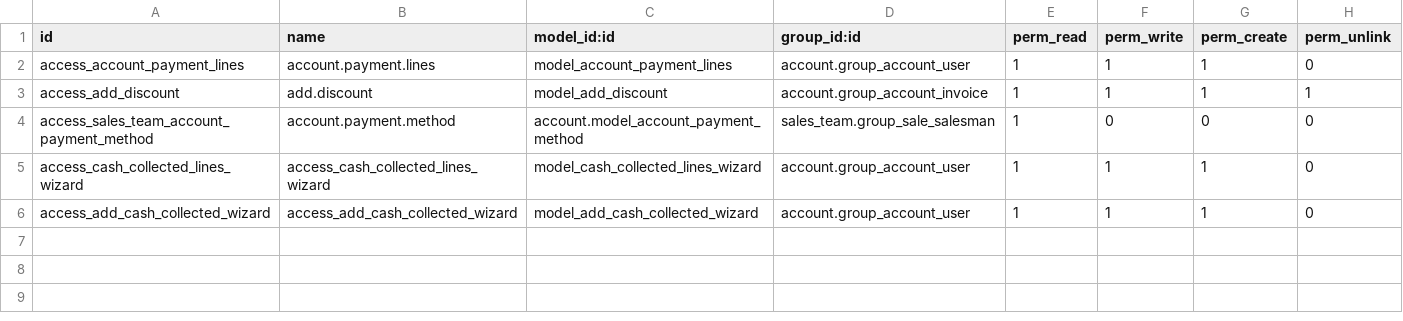
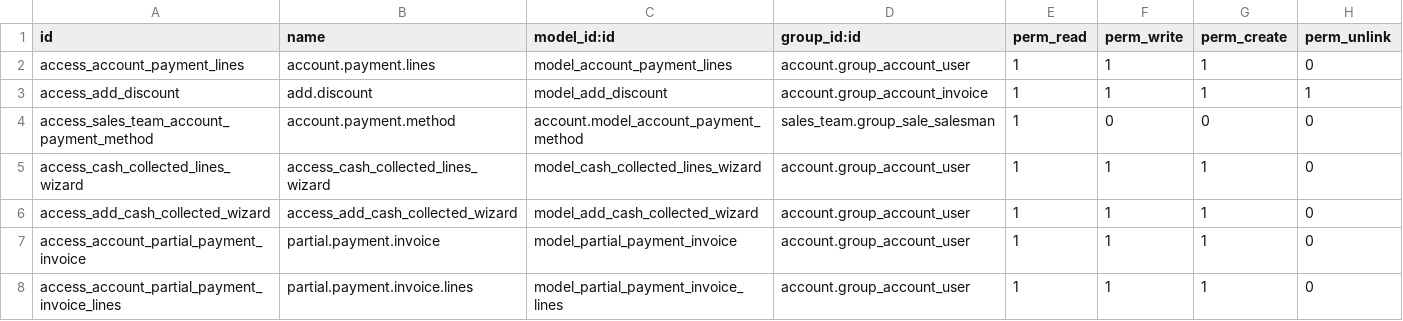
Before and after one commit to PricePaper/odoo-custom-v15, a CSV file: accounting_extension/security/ir.model.access.csv, drawn as a sheet.

Commit message:
partial payment changes

```diff
--- a/accounting_extension/security/ir.model.access.csv
+++ b/accounting_extension/security/ir.model.access.csv
@@ -6 +6,3 @@ access_cash_collected_lines_wizard,access_cash_collected_lines_wizard,model_cash
 access_add_cash_collected_wizard,access_add_cash_collected_wizard,model_add_cash_collected_wizard,account.group_account_user,1,1,1,0
+access_account_partial_payment_invoice,partial.payment.invoice,model_partial_payment_invoice,account.group_account_user,1,1,1,0
+access_account_partial_payment_invoice_lines,partial.payment.invoice.lines,model_partial_payment_invoice_lines,account.group_account_user,1,1,1,0
```
Also changed, not shown: 2 other files.
